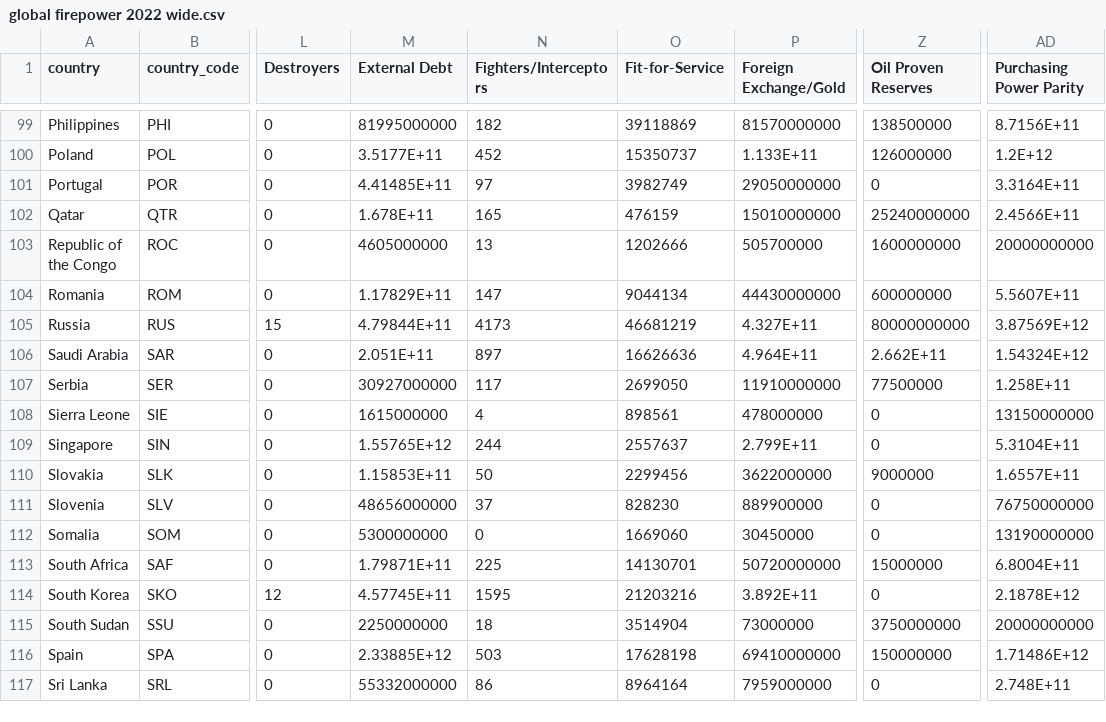
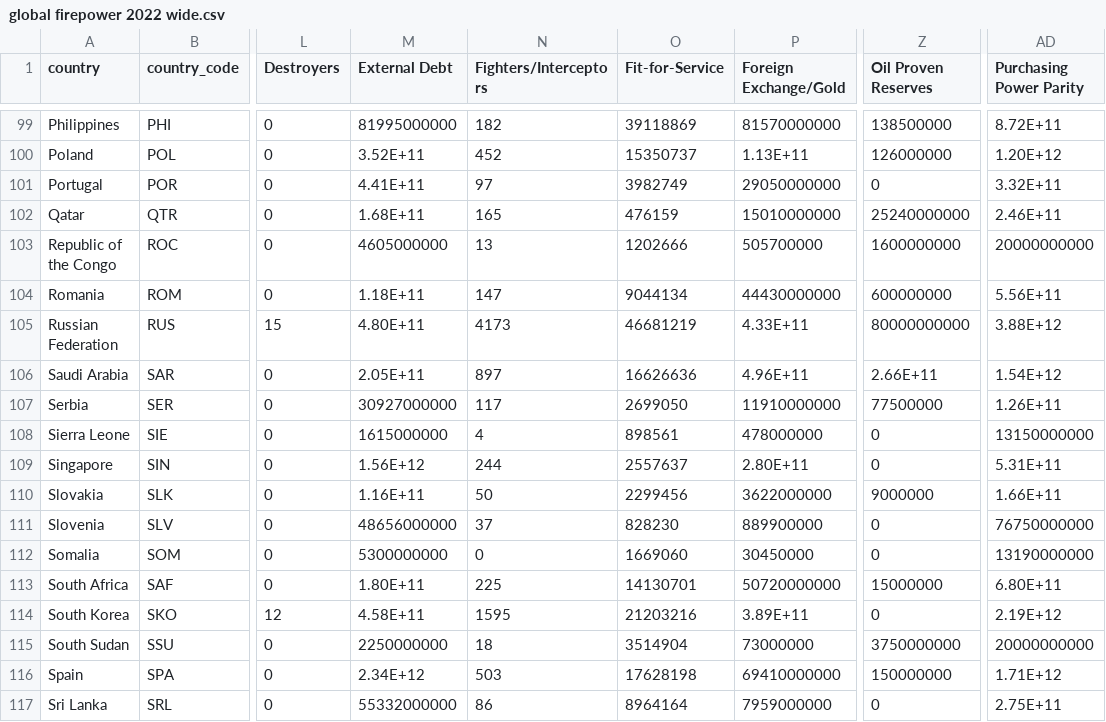
Before and after one commit to osir0002/3179, a CSV file: data/global firepower 2022 wide.csv, drawn as a sheet; only a part is shown, gaps mark what is left out; the diff covers the shown part only; the diff names each change by its address in the sheet, - before the commit and + after, or states it on an @@ line.

Commit message:
changed russia to russian federation

```diff
--- a/data/global firepower 2022 wide.csv
+++ b/data/global firepower 2022 wide.csv
-AD99 (Purchasing Power Parity): 8.7156E+11
+AD99 (Purchasing Power Parity): 8.72E+11
-M100 (External Debt): 3.5177E+11
+M100 (External Debt): 3.52E+11
-P100 (Foreign Exchange/Gold): 1.133E+11
+P100 (Foreign Exchange/Gold): 1.13E+11
-AD100 (Purchasing Power Parity): 1.2E+12
+AD100 (Purchasing Power Parity): 1.20E+12
-M101 (External Debt): 4.41485E+11
+M101 (External Debt): 4.41E+11
-AD101 (Purchasing Power Parity): 3.3164E+11
+AD101 (Purchasing Power Parity): 3.32E+11
-M102 (External Debt): 1.678E+11
+M102 (External Debt): 1.68E+11
-AD102 (Purchasing Power Parity): 2.4566E+11
+AD102 (Purchasing Power Parity): 2.46E+11
-M104 (External Debt): 1.17829E+11
+M104 (External Debt): 1.18E+11
-AD104 (Purchasing Power Parity): 5.5607E+11
+AD104 (Purchasing Power Parity): 5.56E+11
-A105 (country): Russia
+A105 (country): Russian Federation
-M105 (External Debt): 4.79844E+11
+M105 (External Debt): 4.80E+11
-P105 (Foreign Exchange/Gold): 4.327E+11
+P105 (Foreign Exchange/Gold): 4.33E+11
-AD105 (Purchasing Power Parity): 3.87569E+12
+AD105 (Purchasing Power Parity): 3.88E+12
-M106 (External Debt): 2.051E+11
+M106 (External Debt): 2.05E+11
-P106 (Foreign Exchange/Gold): 4.964E+11
+P106 (Foreign Exchange/Gold): 4.96E+11
-Z106 (Oil Proven Reserves): 2.662E+11
+Z106 (Oil Proven Reserves): 2.66E+11
-AD106 (Purchasing Power Parity): 1.54324E+12
+AD106 (Purchasing Power Parity): 1.54E+12
-AD107 (Purchasing Power Parity): 1.258E+11
+AD107 (Purchasing Power Parity): 1.26E+11
-M109 (External Debt): 1.55765E+12
+M109 (External Debt): 1.56E+12
-P109 (Foreign Exchange/Gold): 2.799E+11
+P109 (Foreign Exchange/Gold): 2.80E+11
-AD109 (Purchasing Power Parity): 5.3104E+11
+AD109 (Purchasing Power Parity): 5.31E+11
-M110 (External Debt): 1.15853E+11
+M110 (External Debt): 1.16E+11
-AD110 (Purchasing Power Parity): 1.6557E+11
+AD110 (Purchasing Power Parity): 1.66E+11
-M113 (External Debt): 1.79871E+11
+M113 (External Debt): 1.80E+11
-AD113 (Purchasing Power Parity): 6.8004E+11
+AD113 (Purchasing Power Parity): 6.80E+11
-M114 (External Debt): 4.57745E+11
+M114 (External Debt): 4.58E+11
-P114 (Foreign Exchange/Gold): 3.892E+11
+P114 (Foreign Exchange/Gold): 3.89E+11
-AD114 (Purchasing Power Parity): 2.1878E+12
+AD114 (Purchasing Power Parity): 2.19E+12
-M116 (External Debt): 2.33885E+12
+M116 (External Debt): 2.34E+12
-AD116 (Purchasing Power Parity): 1.71486E+12
+AD116 (Purchasing Power Parity): 1.71E+12
-AD117 (Purchasing Power Parity): 2.748E+11
+AD117 (Purchasing Power Parity): 2.75E+11
```
Also changed, not shown: 123 edited cells elsewhere in this file, 1 other file.
